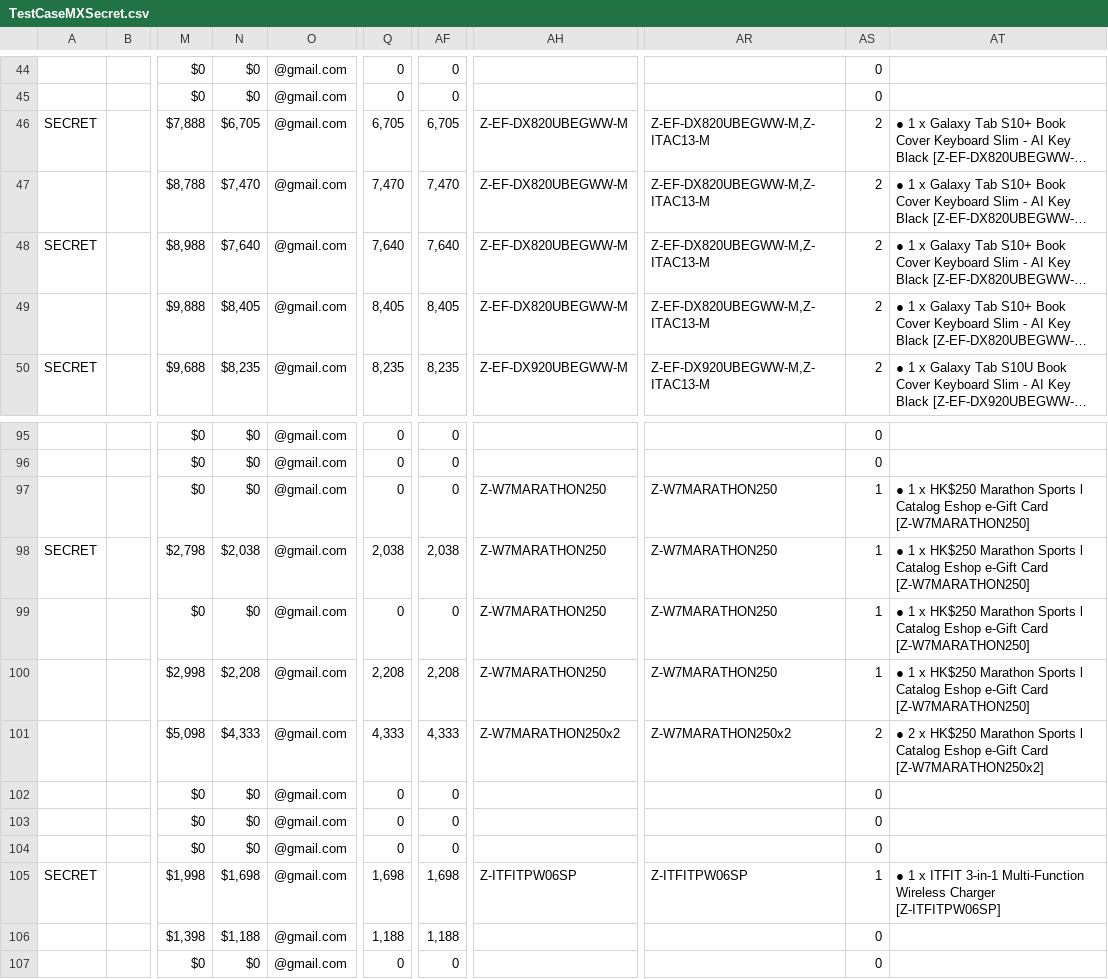
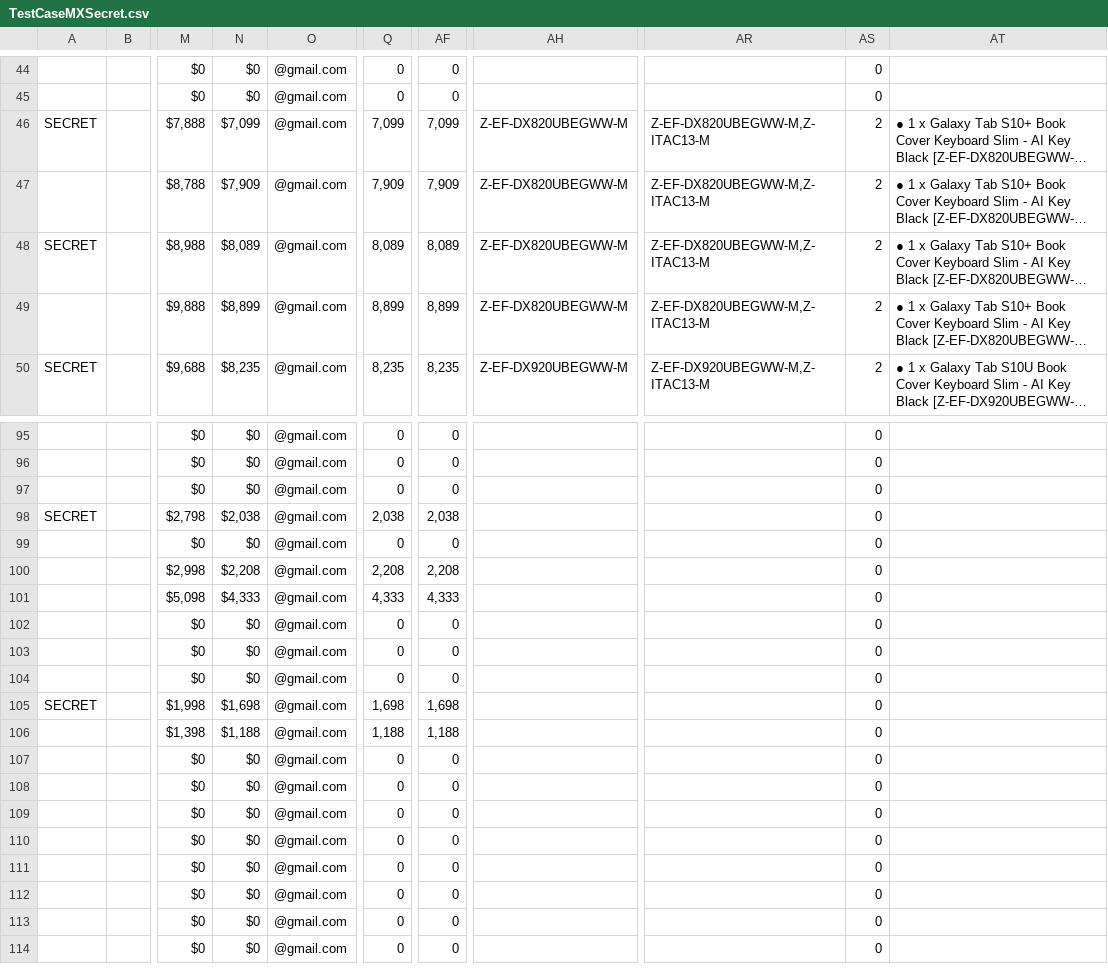
Before and after one commit to raymondwoocheil/CheilSEHKQA, a CSV file: datasources/TestCaseMXSecret.csv, drawn as a sheet; only a part is shown, gaps mark what is left out; the shorter side is filled out with more unchanged rows; long unchanged cells end in …; the diff names each change by its address in the sheet, - before the commit and + after, or states it on an @@ line.

```diff
--- a/datasources/TestCaseMXSecret.csv
+++ b/datasources/TestCaseMXSecret.csv
-N46: $6,705
+N46: $7,099
-Q46: 6,705
+Q46: 7,099
-AF46: 6,705
+AF46: 7,099
-N47: $7,470
+N47: $7,909
-Q47: 7,470
+Q47: 7,909
-AF47: 7,470
+AF47: 7,909
-N48: $7,640
+N48: $8,089
-Q48: 7,640
+Q48: 8,089
-AF48: 7,640
+AF48: 8,089
-N49: $8,405
+N49: $8,899
-Q49: 8,405
+Q49: 8,899
-AF49: 8,405
+AF49: 8,899
-AH97:AH100: Z-W7MARATHON250
+AH97:AH100: (empty)
-AR97:AR100: Z-W7MARATHON250
+AR97:AR100: (empty)
-AS97:AS100: 1
+AS97:AS100: 0
-AT97:AT100: ● 1 x HK$250 Marathon Sports l Catalog Eshop e-Gift Card [Z-W7MARATHON250]
+AT97:AT100: (empty)
-AH101: Z-W7MARATHON250x2
+AH101: (empty)
-AR101: Z-W7MARATHON250x2
+AR101: (empty)
-AS101: 2
+AS101: 0
-AT101: ● 2 x HK$250 Marathon Sports l Catalog Eshop e-Gift Card [Z-W7MARATHON250x2]
+AT101: (empty)
-AH105: Z-ITFITPW06SP
+AH105: (empty)
-AR105: Z-ITFITPW06SP
+AR105: (empty)
-AS105: 1
+AS105: 0
-AT105: ● 1 x ITFIT 3-in-1 Multi-Function Wireless Charger [Z-ITFITPW06SP]
+AT105: (empty)
```
Also changed, not shown: datasources/TestCaseMX.csv, datasources/TestCaseMXEPP.csv, 2 other files.
